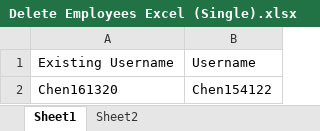
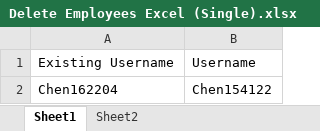
Before and after one commit to Testbits-Pami/PROJECT-WEB, an Excel workbook: Data Files/Delete Employees Excel (Single).xlsx, sheet Sheet1, drawn as a sheet; values as stored, in another font and other column widths than the file's, no borders; the diff names each change by its address in the sheet, - before the commit and + after, or states it on an @@ line.

```diff
--- a/Data Files/Delete Employees Excel (Single).xlsx (sheet Sheet1)
+++ b/Data Files/Delete Employees Excel (Single).xlsx (sheet Sheet1)
-A2: Chen161320
+A2: Chen162204
```
Also changed, not shown: 8 other files.
